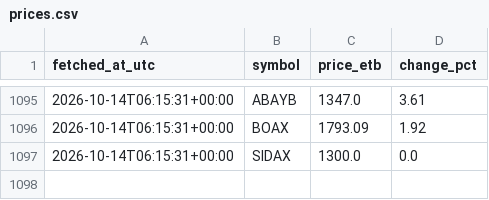
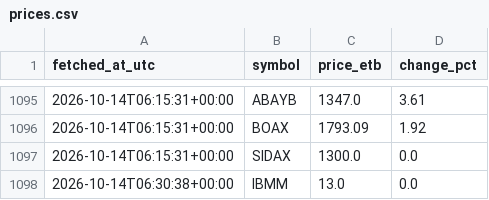
Before and after one commit to FruitNinja156/bot, a CSV file: data/prices.csv, drawn as a sheet; only a part is shown, gaps mark what is left out.

```diff
--- a/data/prices.csv
+++ b/data/prices.csv
@@ -1097 +1097,2 @@ fetched_at_utc,symbol,price_etb,change_pct
 2026-10-14T06:15:31+00:00,SIDAX,1300.0,0.0
+2026-10-14T06:30:38+00:00,IBMM,13.0,0.0
```
Also changed, not shown: 1 other file.
